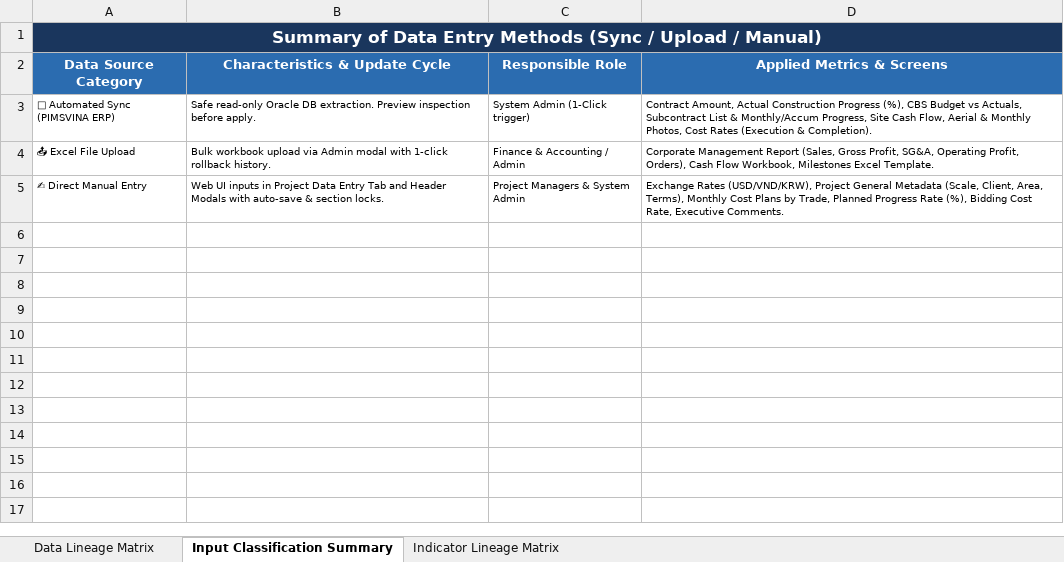
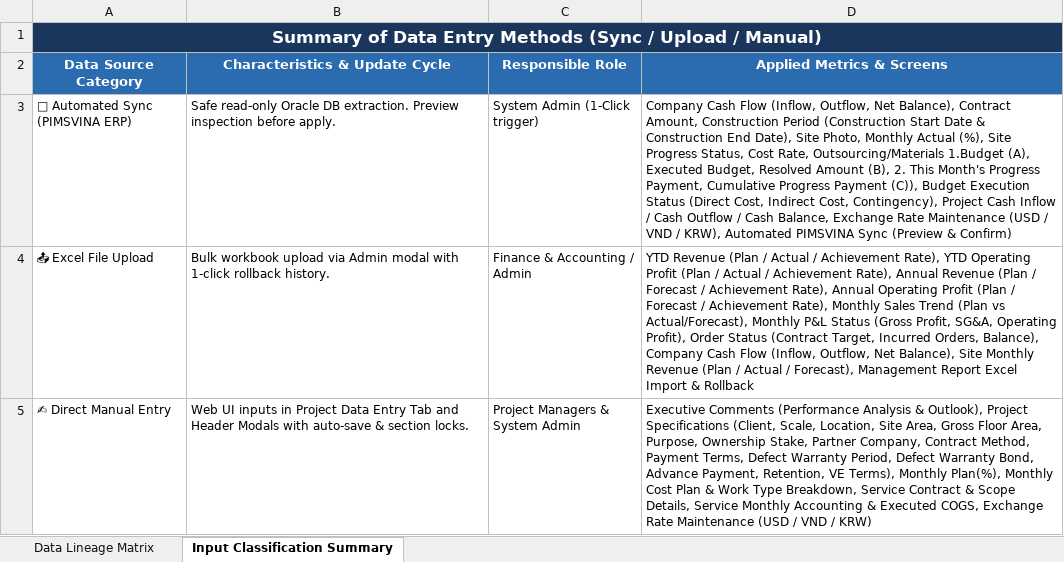
Before and after one commit to truongCLT/PIMS-DASHBOARD, an Excel workbook: docs/PIMS_DASHBOARD_System_Specification_EN.xlsx, sheet Input Classification Summary, drawn as a sheet; values as stored, in another font and other column widths than the file's, no borders; the diff names each change by its address in the sheet, - before the commit and + after, or states it on an @@ line.

```diff
--- a/docs/PIMS_DASHBOARD_System_Specification_EN.xlsx (sheet Input Classification Summary)
+++ b/docs/PIMS_DASHBOARD_System_Specification_EN.xlsx (sheet Input Classification Summary)
-sheet tab: Indicator Lineage Matrix
@@ A3:D5 text size: larger @@
-D3 (Applied Metrics & Screens): Contract Amount, Actual Construction Progress (%), CBS Budget vs Actuals, Subcontract List & Monthly/Accum Progress, Site Cash Flow, Aerial & Monthly Photos, Cost Rates (Execution & Completion).
+D3 (Applied Metrics & Screens): Company Cash Flow (Inflow, Outflow, Net Balance), Contract Amount, Construction Period (Construction Start Date & Construction End Date), Site Photo, Monthly Actual (%), Site Progress Status, Cost Rate, Outsourcing/Materials 1.Budget (A), Executed Budget, Resolved Amount (B), 2. This Month's Progress Payment, Cumulative Progress Payment (C)), Budget Execution Status (Direct Cost, Indirect Cost, Contingency), Project Cash Inflow / Cash Outflow / Cash Balance, Exchange Rate Maintenance (USD / VND / KRW), Automated PIMSVINA Sync (Preview & Confirm)
-D4 (Applied Metrics & Screens): Corporate Management Report (Sales, Gross Profit, SG&A, Operating Profit, Orders), Cash Flow Workbook, Milestones Excel Template.
+D4 (Applied Metrics & Screens): YTD Revenue (Plan / Actual / Achievement Rate), YTD Operating Profit (Plan / Actual / Achievement Rate), Annual Revenue (Plan / Forecast / Achievement Rate), Annual Operating Profit (Plan / Forecast / Achievement Rate), Monthly Sales Trend (Plan vs Actual/Forecast), Monthly P&L Status (Gross Profit, SG&A, Operating Profit), Order Status (Contract Target, Incurred Orders, Balance), Company Cash Flow (Inflow, Outflow, Net Balance), Site Monthly Revenue (Plan / Actual / Forecast), Management Report Excel Import & Rollback
-D5 (Applied Metrics & Screens): Exchange Rates (USD/VND/KRW), Project General Metadata (Scale, Client, Area, Terms), Monthly Cost Plans by Trade, Planned Progress Rate (%), Bidding Cost Rate, Executive Comments.
+D5 (Applied Metrics & Screens): Executive Comments (Performance Analysis & Outlook), Project Specifications (Client, Scale, Location, Site Area, Gross Floor Area, Purpose, Ownership Stake, Partner Company, Contract Method, Payment Terms, Defect Warranty Period, Defect Warranty Bond, Advance Payment, Retention, VE Terms), Monthly Plan(%), Monthly Cost Plan & Work Type Breakdown, Service Contract & Scope Details, Service Monthly Accounting & Executed COGS, Exchange Rate Maintenance (USD / VND / KRW)
```
Also changed, not shown: sheet Data Lineage Matrix, docs/PIMS_DASHBOARD_System_Specification_KR.xlsx, docs/PIMS_DASHBOARD_System_Specification_VN.xlsx, 5 other files.
